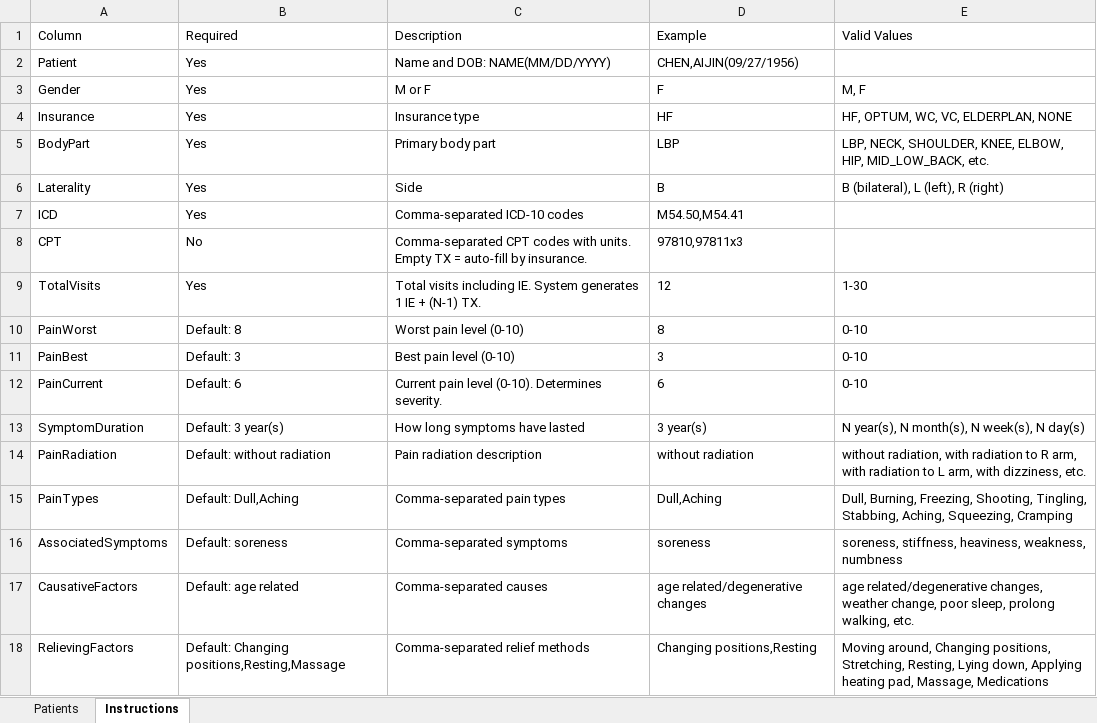
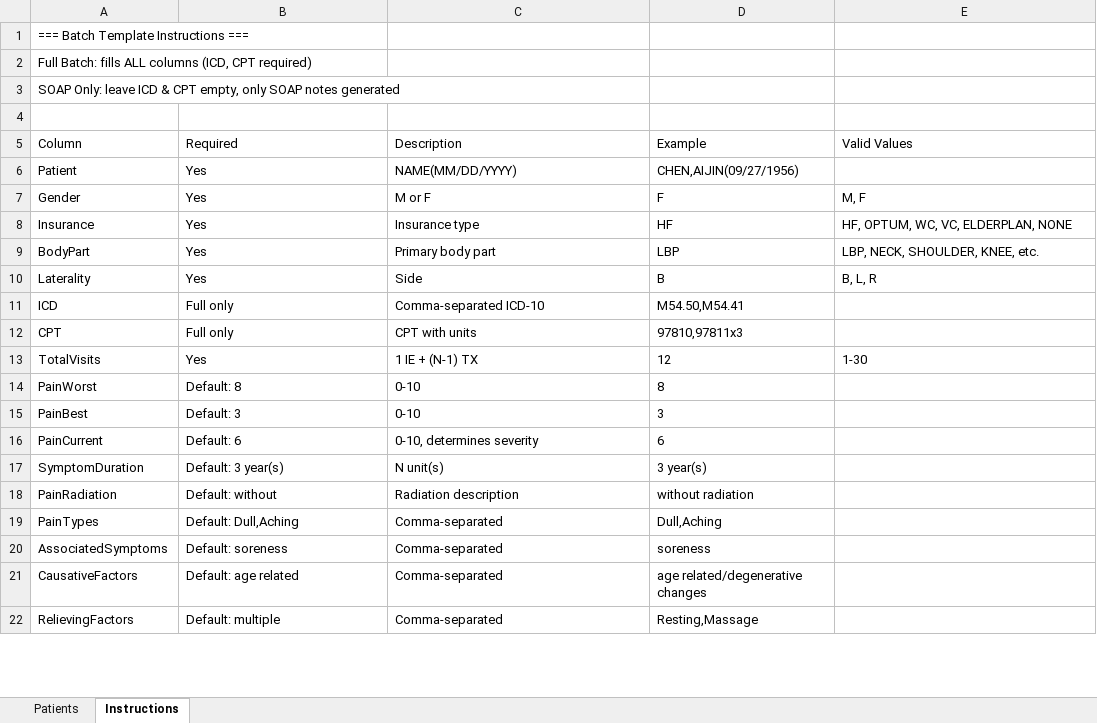
Before and after one commit to huhuhulululu/soap-system, an Excel workbook: templates/batch-template.xlsx, sheet Instructions, drawn as a sheet; only a part is shown; values as stored, in another font and other column widths than the file's, no borders; addresses are those after the commit; the diff covers the shown part only; the diff names each change by its address in the sheet, - before the commit and + after, or states it on an @@ line.

```diff
--- a/templates/batch-template.xlsx (sheet Instructions)
+++ b/templates/batch-template.xlsx (sheet Instructions)
+row 1: === Batch Template Instructions ===
+row 2: Full Batch: fills ALL columns (ICD, CPT required)
+row 3: SOAP Only: leave ICD & CPT empty, only SOAP notes generated
+row 4: (empty)
-C6 (Description): Name and DOB: NAME(MM/DD/YYYY)
+C6 (Description): NAME(MM/DD/YYYY)
-E9 (Valid Values): LBP, NECK, SHOULDER, KNEE, ELBOW, HIP, MID_LOW_BACK, etc.
+E9 (Valid Values): LBP, NECK, SHOULDER, KNEE, etc.
-E10 (Valid Values): B (bilateral), L (left), R (right)
+E10 (Valid Values): B, L, R
-B11 (Required): Yes
+B11 (Required): Full only
-C11 (Description): Comma-separated ICD-10 codes
+C11 (Description): Comma-separated ICD-10
-B12 (Required): No
+B12 (Required): Full only
-C12 (Description): Comma-separated CPT codes with units. Empty TX = auto-fill by insurance.
+C12 (Description): CPT with units
-C13 (Description): Total visits including IE. System generates 1 IE + (N-1) TX.
+C13 (Description): 1 IE + (N-1) TX
-C14 (Description): Worst pain level (0-10)
+C14 (Description): 0-10
-E14:E16 (Valid Values): 0-10
+E14:E16 (Valid Values): (empty)
-C15 (Description): Best pain level (0-10)
+C15 (Description): 0-10
-C16 (Description): Current pain level (0-10). Determines severity.
+C16 (Description): 0-10, determines severity
-C17 (Description): How long symptoms have lasted
+C17 (Description): N unit(s)
-E17 (Valid Values): N year(s), N month(s), N week(s), N day(s)
+E17 (Valid Values): (empty)
-B18 (Required): Default: without radiation
+B18 (Required): Default: without
-C18 (Description): Pain radiation description
+C18 (Description): Radiation description
-E18 (Valid Values): without radiation, with radiation to R arm, with radiation to L arm, with dizziness, etc.
+E18 (Valid Values): (empty)
-C19 (Description): Comma-separated pain types
+C19 (Description): Comma-separated
-E19 (Valid Values): Dull, Burning, Freezing, Shooting, Tingling, Stabbing, Aching, Squeezing, Cramping
+E19 (Valid Values): (empty)
-C20 (Description): Comma-separated symptoms
+C20 (Description): Comma-separated
-E20 (Valid Values): soreness, stiffness, heaviness, weakness, numbness
+E20 (Valid Values): (empty)
-C21 (Description): Comma-separated causes
+C21 (Description): Comma-separated
-E21 (Valid Values): age related/degenerative changes, weather change, poor sleep, prolong walking, etc.
+E21 (Valid Values): (empty)
-B22 (Required): Default: Changing positions,Resting,Massage
+B22 (Required): Default: multiple
-C22 (Description): Comma-separated relief methods
+C22 (Description): Comma-separated
-D22 (Example): Changing positions,Resting
+D22 (Example): Resting,Massage
-E22 (Valid Values): Moving around, Changing positions, Stretching, Resting, Lying down, Applying heating pad, Massage, Medications
+E22 (Valid Values): (empty)
```
Also changed, not shown: 6 edited cells elsewhere in this sheet, 13 other files.
